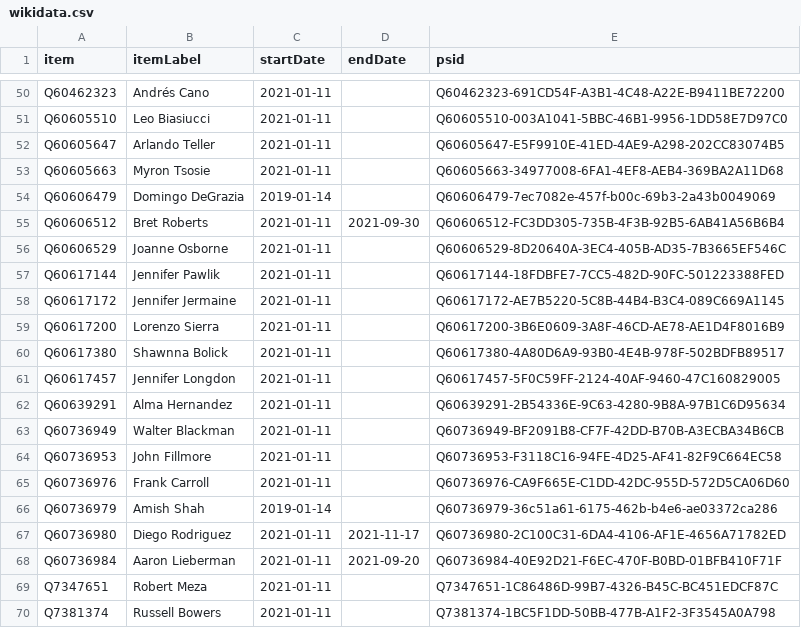
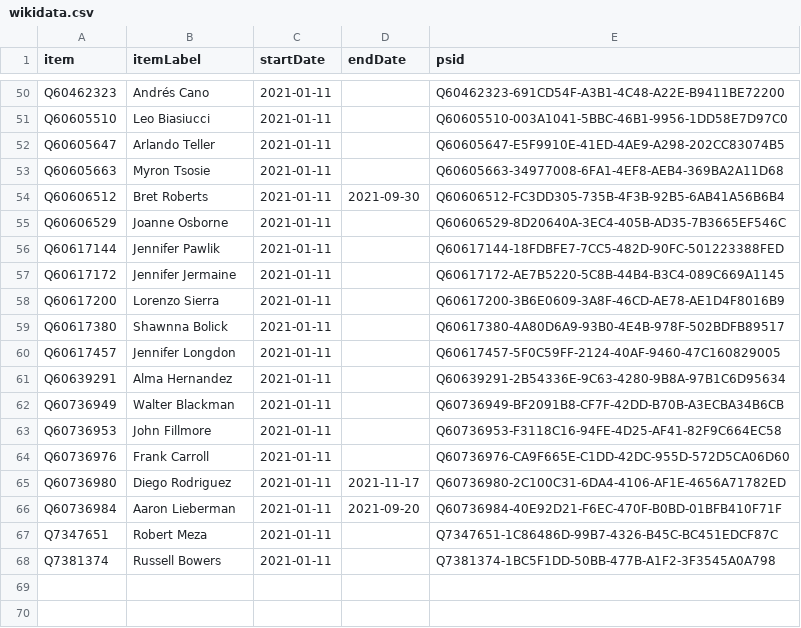
Before and after one commit to every-politician-scrapers/us-cabinet, a CSV file: sources/AZ-reps-55/wikidata.csv, drawn as a sheet; only a part is shown, gaps mark what is left out.

Commit message:
Compare external sources to Wikidata

```diff
--- a/sources/AZ-reps-55/wikidata.csv
+++ b/sources/AZ-reps-55/wikidata.csv
@@ -53,3 +53,2 @@ Q60605647,Arlando Teller,2021-01-11,,Q60605647-E5F9910E-41ED-4AE9-A298-202CC8307
 Q60605663,Myron Tsosie,2021-01-11,,Q60605663-34977008-6FA1-4EF8-AEB4-369BA2A11D68
-Q60606479,Domingo DeGrazia,2019-01-14,,Q60606479-7ec7082e-457f-b00c-69b3-2a43b0049069
 Q60606512,Bret Roberts,2021-01-11,2021-09-30,Q60606512-FC3DD305-735B-4F3B-92B5-6AB41A56B6B4
@@ -65,3 +64,2 @@ Q60736953,John Fillmore,2021-01-11,,Q60736953-F3118C16-94FE-4D25-AF41-82F9C664EC
 Q60736976,Frank Carroll,2021-01-11,,Q60736976-CA9F665E-C1DD-42DC-955D-572D5CA06D60
-Q60736979,Amish Shah,2019-01-14,,Q60736979-36c51a61-6175-462b-b4e6-ae03372ca286
 Q60736980,Diego Rodriguez,2021-01-11,2021-11-17,Q60736980-2C100C31-6DA4-4106-AF1E-4656A71782ED
```
Also changed, not shown: sources/AZ-reps-54/diff.csv, sources/AZ-reps-54/wikidata.csv, 3 other files.
